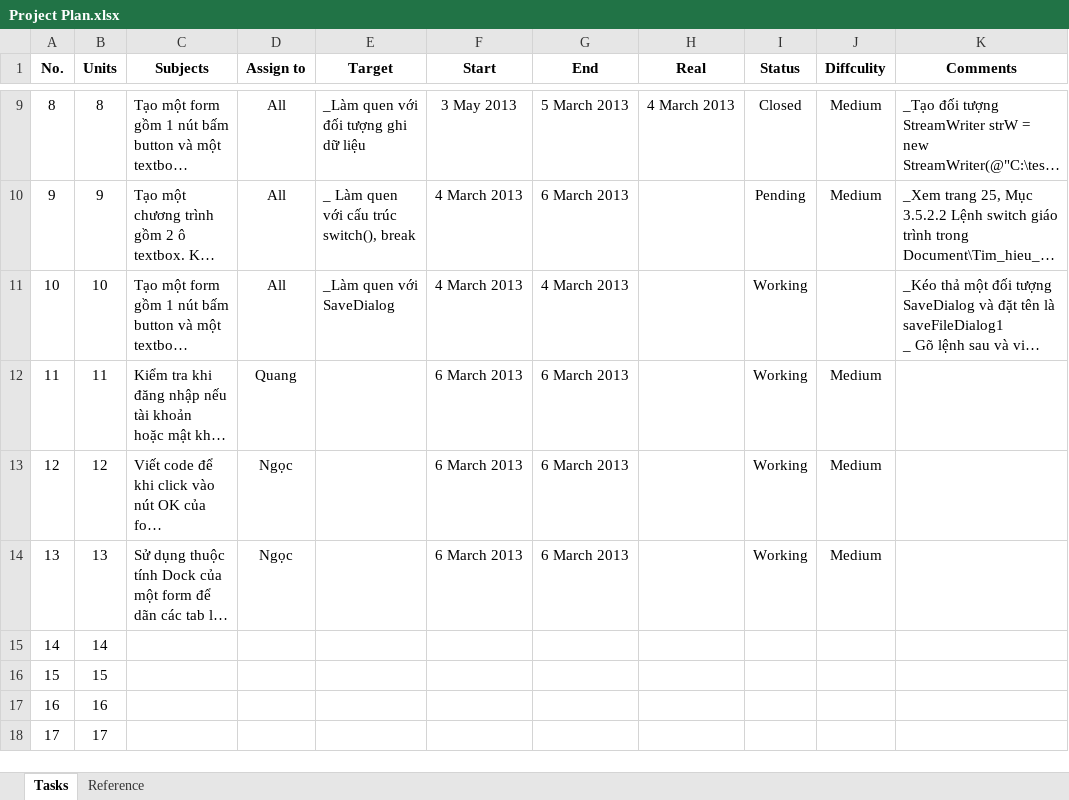
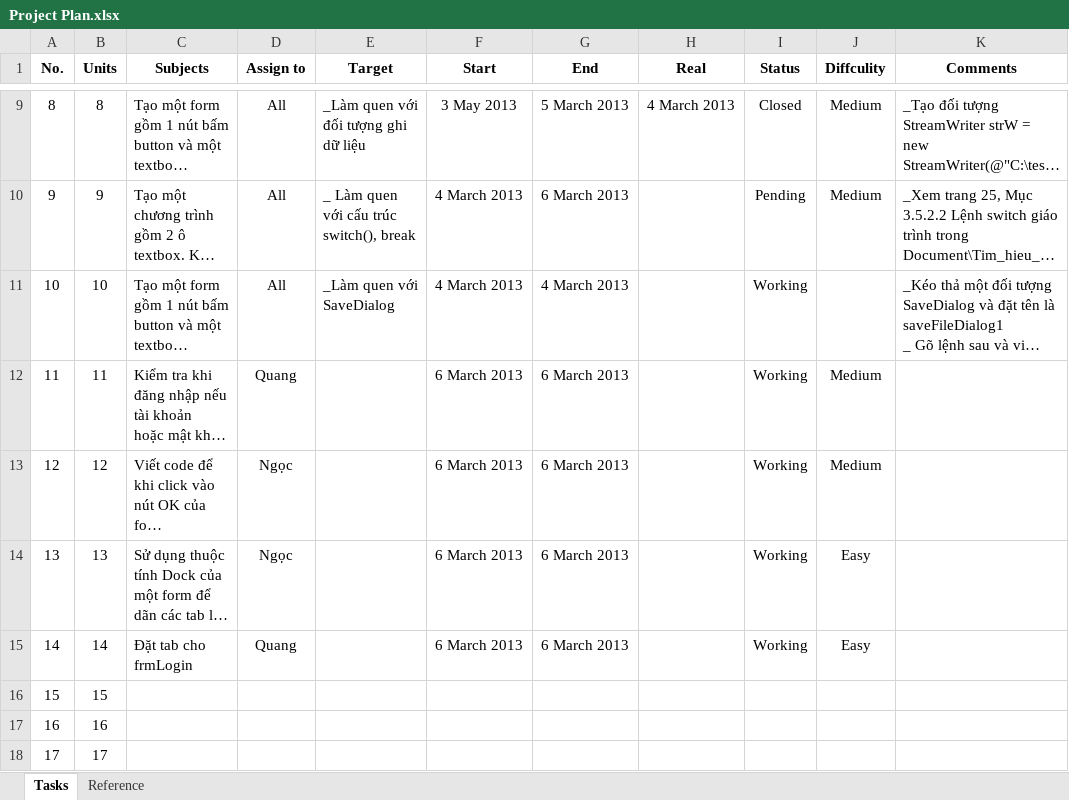
Before and after one commit to pthdnq/csharp-project-nduang, an Excel workbook: Plan/Project Plan.xlsx, sheet Tasks, drawn as a sheet; only a part is shown, gaps mark what is left out; long unchanged cells end in …; values as stored, in another font and other column widths than the file's, no borders; the diff names each change by its address in the sheet, - before the commit and + after, or states it on an @@ line.

```diff
--- a/Plan/Project Plan.xlsx (sheet Tasks)
+++ b/Plan/Project Plan.xlsx (sheet Tasks)
-J14 (Diffculity): Medium
+J14 (Diffculity): Easy
-C15 (Subjects): (empty)
+C15 (Subjects): Đặt tab cho frmLogin
-D15 (Assign to): (empty)
+D15 (Assign to): Quang
-F15 (Start): (empty)
+F15 (Start): 6 March 2013
-G15 (End): (empty)
+G15 (End): 6 March 2013
-I15 (Status): (empty)
+I15 (Status): Working
-J15 (Diffculity): (empty)
+J15 (Diffculity): Easy
```
Also changed, not shown: 2 other files.
